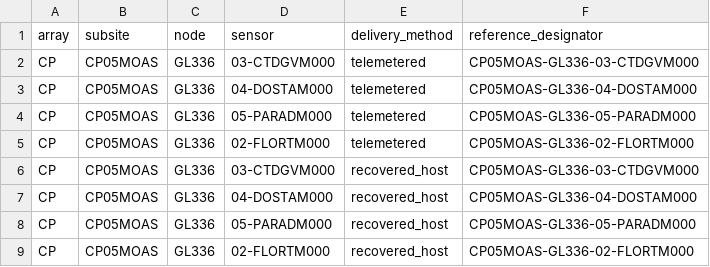
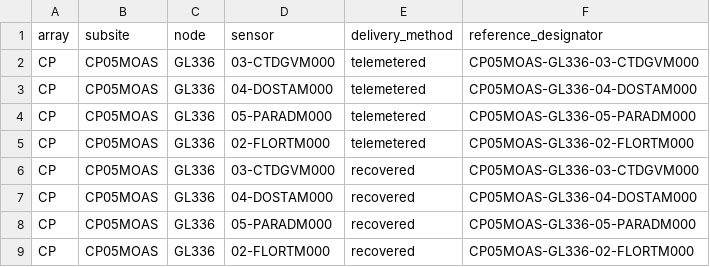
Before and after one commit to leilabbb/8thEGOMeeting-notebooks, a CSV file: instrument_list.csv, drawn as a sheet.

```diff
--- a/instrument_list.csv
+++ b/instrument_list.csv
@@ -5,5 +5,5 @@ CP,CP05MOAS,GL336,05-PARADM000,telemetered,CP05MOAS-GL336-05-PARADM000
 CP,CP05MOAS,GL336,02-FLORTM000,telemetered,CP05MOAS-GL336-02-FLORTM000
-CP,CP05MOAS,GL336,03-CTDGVM000,recovered_host,CP05MOAS-GL336-03-CTDGVM000
-CP,CP05MOAS,GL336,04-DOSTAM000,recovered_host,CP05MOAS-GL336-04-DOSTAM000
-CP,CP05MOAS,GL336,05-PARADM000,recovered_host,CP05MOAS-GL336-05-PARADM000
-CP,CP05MOAS,GL336,02-FLORTM000,recovered_host,CP05MOAS-GL336-02-FLORTM000
+CP,CP05MOAS,GL336,03-CTDGVM000,recovered,CP05MOAS-GL336-03-CTDGVM000
+CP,CP05MOAS,GL336,04-DOSTAM000,recovered,CP05MOAS-GL336-04-DOSTAM000
+CP,CP05MOAS,GL336,05-PARADM000,recovered,CP05MOAS-GL336-05-PARADM000
+CP,CP05MOAS,GL336,02-FLORTM000,recovered,CP05MOAS-GL336-02-FLORTM000
```
Also changed, not shown: 36 other files.
